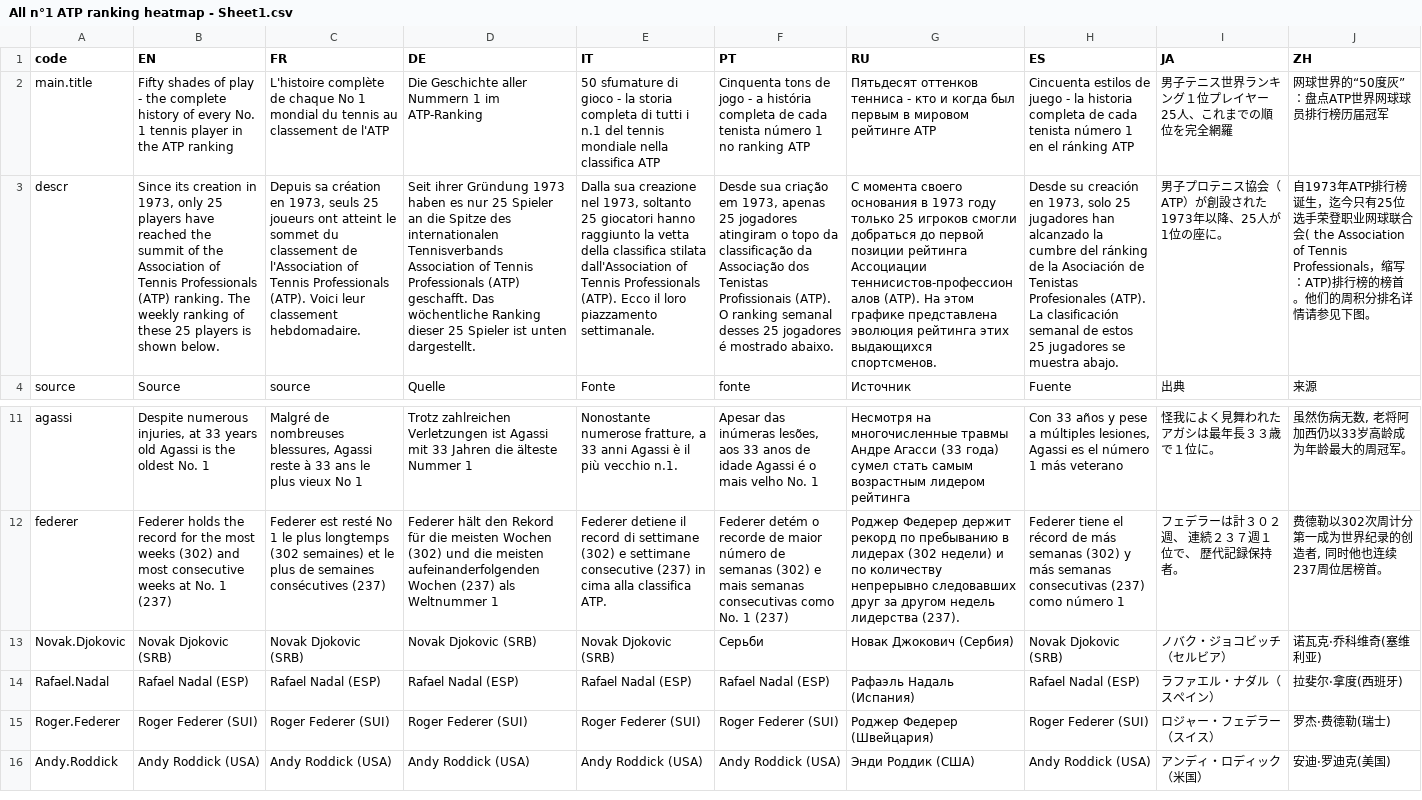
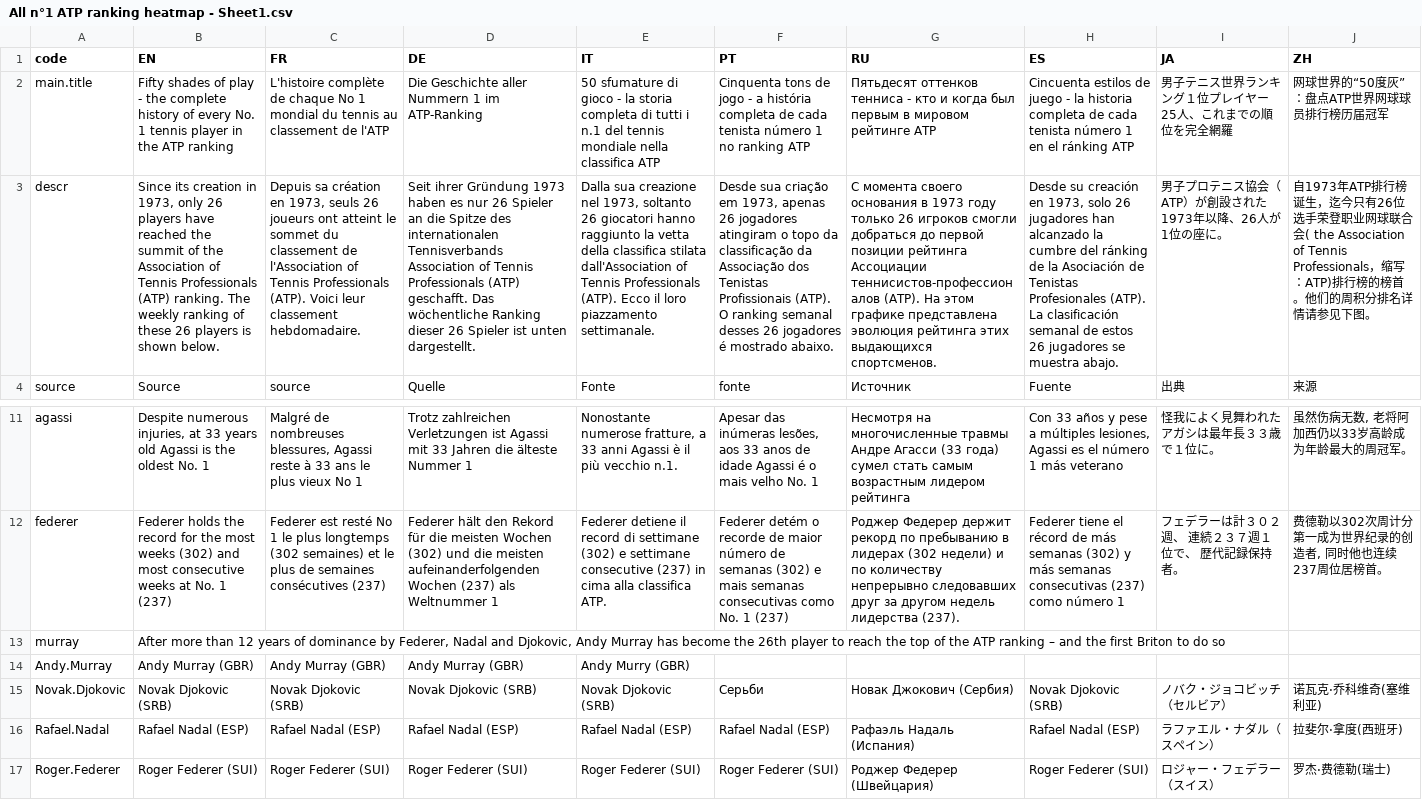
Before and after one commit to d-qn/2016_06_14_tennisATP, a CSV file: input/All n°1 ATP ranking heatmap - Sheet1.csv, drawn as a sheet; only a part is shown, gaps mark what is left out; the shorter side is filled out with more unchanged rows; the diff names each change by its address in the sheet, - before the commit and + after, or states it on an @@ line.

```diff
--- a/input/All n°1 ATP ranking heatmap - Sheet1.csv
+++ b/input/All n°1 ATP ranking heatmap - Sheet1.csv
-B3 (EN): …1973, only 25 players have reached the summit of the Association of Tennis Professionals (ATP) ranking. The weekly ranking of these 25 players is…
+B3 (EN): …1973, only 26 players have reached the summit of the Association of Tennis Professionals (ATP) ranking. The weekly ranking of these 26 players is…
-C3 (FR): …1973, seuls 25 joueurs ont…
+C3 (FR): …1973, seuls 26 joueurs ont…
-D3 (DE): …es nur 25 Spieler an die Spitze des internationalen Tennisverbands Association of Tennis Professionals (ATP) geschafft. Das wöchentliche Ranking dieser 25 Spieler ist…
+D3 (DE): …es nur 26 Spieler an die Spitze des internationalen Tennisverbands Association of Tennis Professionals (ATP) geschafft. Das wöchentliche Ranking dieser 26 Spieler ist…
-E3 (IT): …1973, soltanto 25 giocatori hanno…
+E3 (IT): …1973, soltanto 26 giocatori hanno…
-F3 (PT): …1973, apenas 25 jogadores atingiram o topo da classificação da Associação dos Tenistas Profissionais (ATP). O ranking semanal desses 25 jogadores é…
+F3 (PT): …1973, apenas 26 jogadores atingiram o topo da classificação da Associação dos Tenistas Profissionais (ATP). O ranking semanal desses 26 jogadores é…
-G3 (RU): …году только 25 игроков смогли…
+G3 (RU): …году только 26 игроков смогли…
-H3 (ES): …1973, solo 25 jugadores han alcanzado la cumbre del ránking de la Asociación de Tenistas Profesionales (ATP). La clasificación semanal de estos 25 jugadores se…
+H3 (ES): …1973, solo 26 jugadores han alcanzado la cumbre del ránking de la Asociación de Tenistas Profesionales (ATP). La clasificación semanal de estos 26 jugadores se…
-I3 (JA): 男子プロテニス協会（ATP）が創設された1973年以降、25人が1位の座に。
+I3 (JA): 男子プロテニス協会（ATP）が創設された1973年以降、26人が1位の座に。
-J3 (ZH): …迄今只有25位选手荣…
+J3 (ZH): …迄今只有26位选手荣…
+row 13: murray | After more than 12 years of dominance by Federer, Nadal and Djokovic, Andy Murray has become the 26th player to reach the top of the ATP ranking – and the first Briton to do so
+row 14: Andy.Murray | Andy Murray (GBR) | Andy Murray (GBR) | Andy Murray (GBR) | Andy Murry (GBR)
```
Also changed, not shown: input/All n°1 ATP ranking heatmap - annotations.csv, input/alln1_ATP_ranking.csv, 12 other files.
